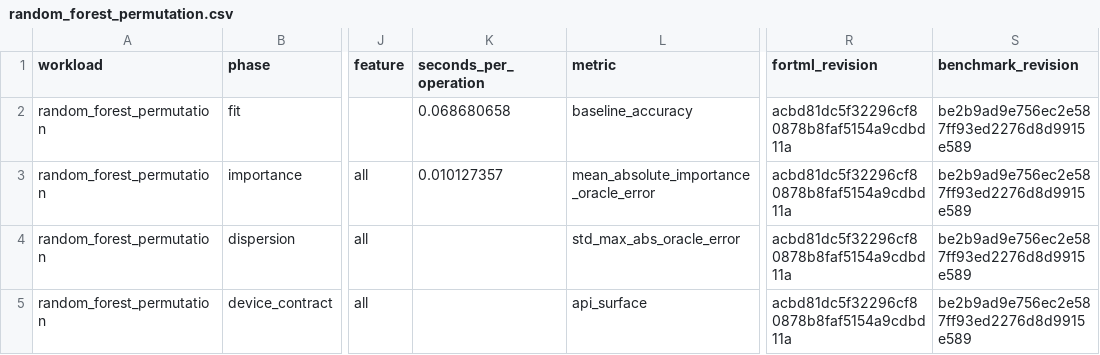
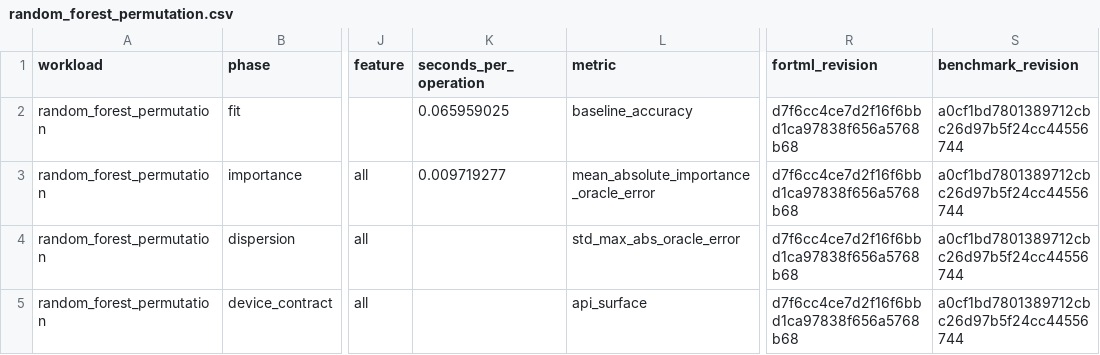
Before and after one commit to lazy-fortran/fortml-bench, a CSV file: results/random_forest_permutation.csv, drawn as a sheet; only a part is shown, gaps mark what is left out; the diff names each change by its address in the sheet, - before the commit and + after, or states it on an @@ line.

```diff
--- a/results/random_forest_permutation.csv
+++ b/results/random_forest_permutation.csv
-K2 (seconds_per_operation): 0.068680658
+K2 (seconds_per_operation): 0.065959025
-R2:R5 (fortml_revision): acbd81dc5f32296cf80878b8faf5154a9cdbd11a
+R2:R5 (fortml_revision): d7f6cc4ce7d2f16f6bbd1ca97838f656a5768b68
-S2:S5 (benchmark_revision): be2b9ad9e756ec2e587ff93ed2276d8d9915e589
+S2:S5 (benchmark_revision): a0cf1bd7801389712cbc26d97b5f24cc44556744
-K3 (seconds_per_operation): 0.010127357
+K3 (seconds_per_operation): 0.009719277
```
Also changed, not shown: results/multi_output_gp_products.csv, results/symplectic_residual.csv.
